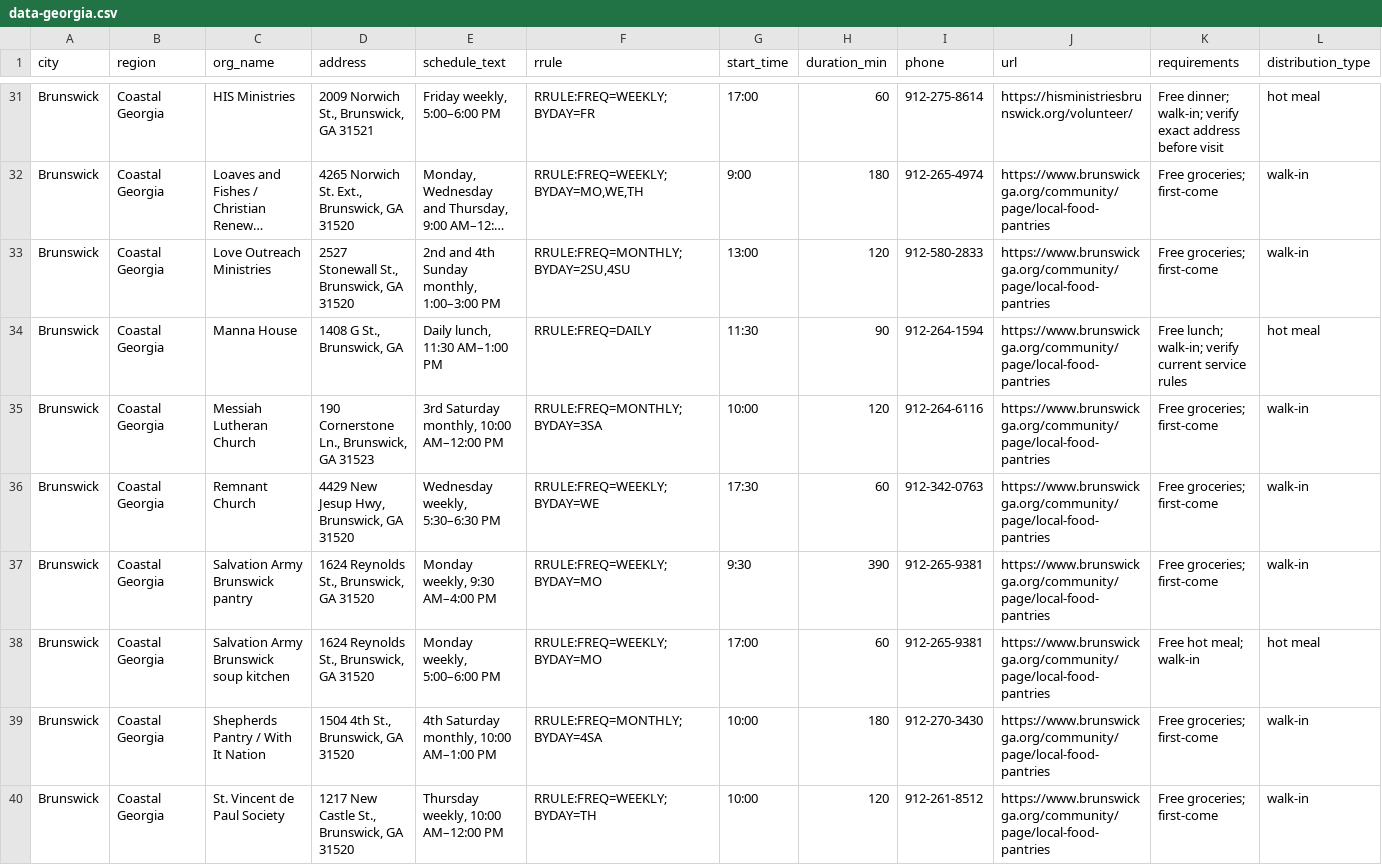
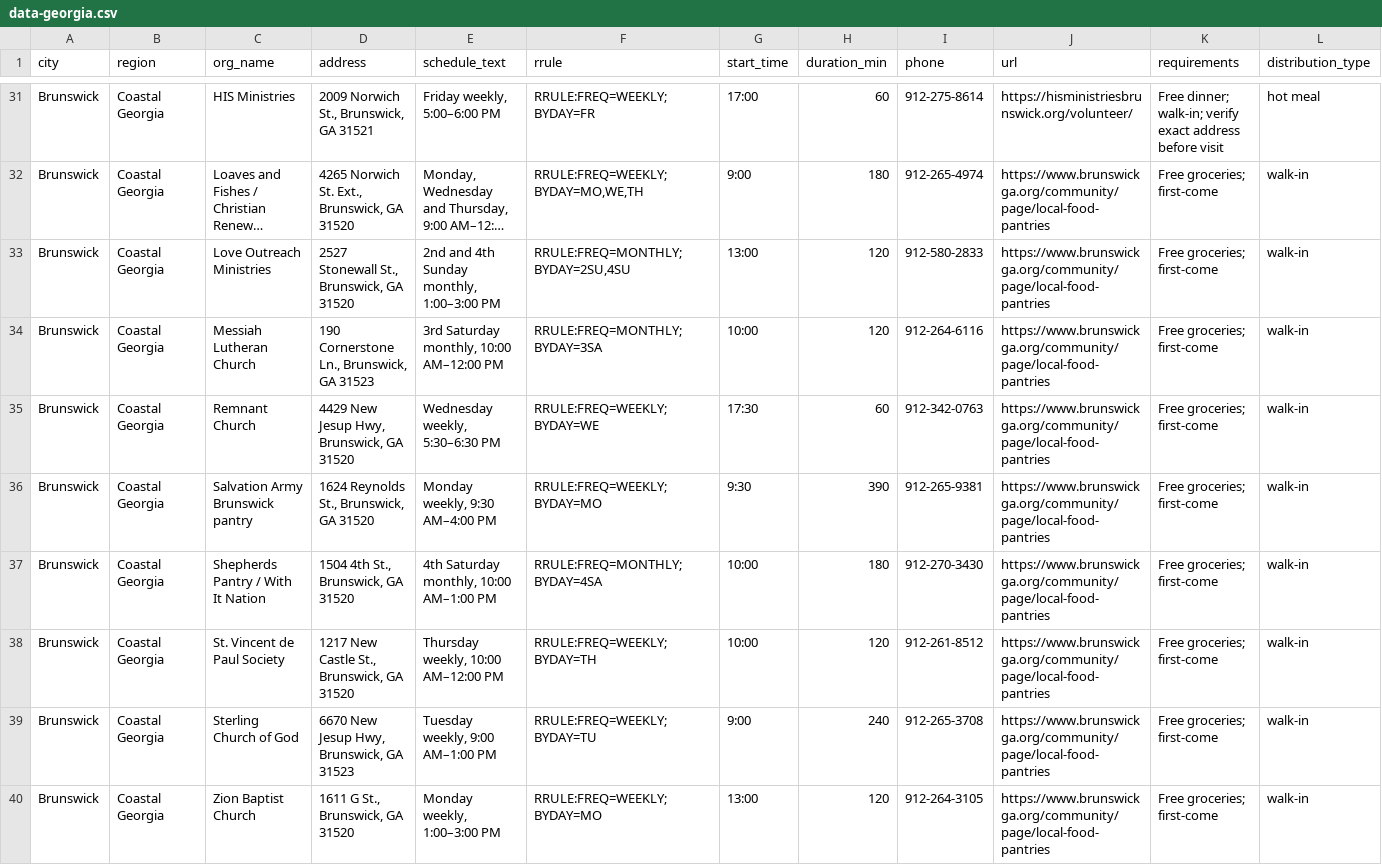
Before and after one commit to freefoodcalendars/freefoodcalendars, a CSV file: data-georgia.csv, drawn as a sheet; only a part is shown, gaps mark what is left out; the shorter side is filled out with more unchanged rows; long unchanged cells end in …; rows hold the shown columns only; the diff names each change by its address in the sheet, - before the commit and + after, or states it on an @@ line.

Commit message:
Remove three approved prepared-meal source listings in Hawaii and Georgia
Approved source-only removals against 445b439: Institute for Human Services Honolulu daily noon meal, Manna House Brunswick daily lunch, Salvation Army Brunswick Monday 5pm soup kitchen. Preserve Salvation Army grocery pantry and every other row and field. Hawaii 27 to 26, Georgia 144 to 142, national 4731 to 4728. No live event/calendar deletion.

```diff
--- a/data-georgia.csv
+++ b/data-georgia.csv
-row 34: Brunswick | Coastal Georgia | Manna House | 1408 G St., Brunswick, GA | Daily lunch, 11:30 AM–1:00 PM | RRULE:FREQ=DAILY | 11:30 | 90 | 912-264-1594 | https://www.brunswickga.org/community/page/local-food-pantries | Free lunch; walk-in; verify current service rules | hot meal
-row 38: Brunswick | Coastal Georgia | Salvation Army Brunswick soup kitchen | 1624 Reynolds St., Brunswick, GA 31520 | Monday weekly, 5:00–6:00 PM | RRULE:FREQ=WEEKLY;BYDAY=MO | 17:00 | 60 | 912-265-9381 | https://www.brunswickga.org/community/page/local-food-pantries | Free hot meal; walk-in | hot meal
```
Also changed, not shown: data-hawaii.csv.
